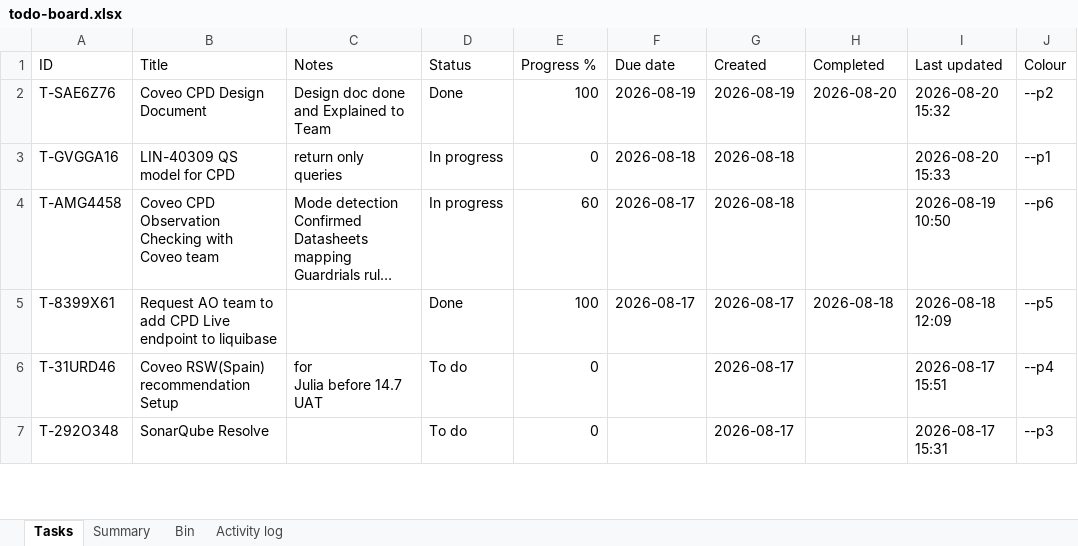
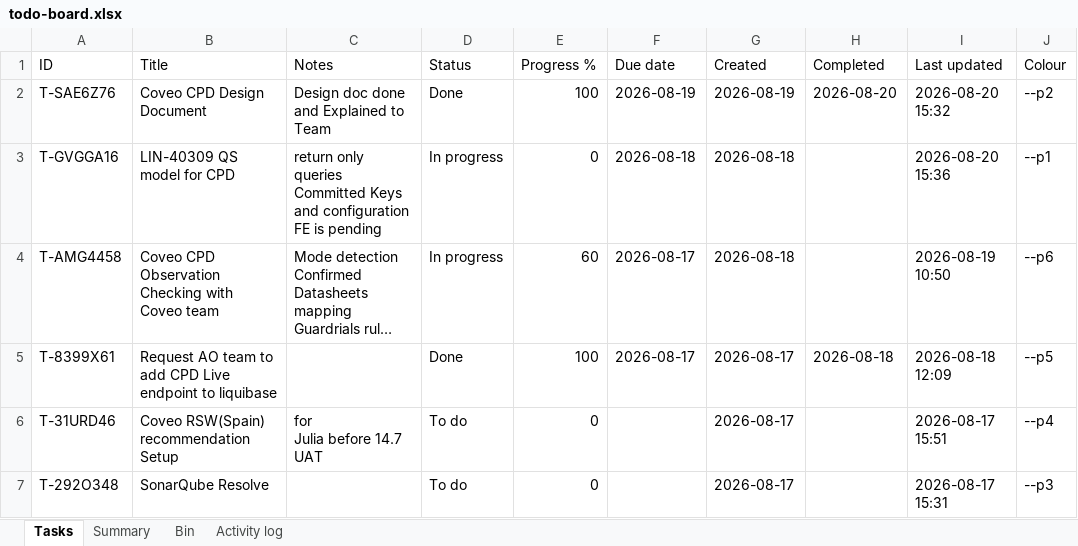
Before and after one commit to akshay0828/To-Do, an Excel workbook: data/todo-board.xlsx, sheet Tasks, drawn as a sheet; only a part is shown; long unchanged cells end in …; values as stored, in another font and other column widths than the file's, no borders; ↵ is a line break in a cell; the diff names each change by its address in the sheet, - before the commit and + after, or states it on an @@ line.

Commit message:
Update board — 14 notes, 4 done (2026-08-20 15:36)

```diff
--- a/data/todo-board.xlsx (sheet Tasks)
+++ b/data/todo-board.xlsx (sheet Tasks)
-C3 (Notes): return only queries
+C3 (Notes): return only queries ↵ Committed Keys and configuration ↵ FE is pending
-I3 (Last updated): 2026-08-20 15:33
+I3 (Last updated): 2026-08-20 15:36
```
Also changed, not shown: sheet Activity log, sheet Summary.
